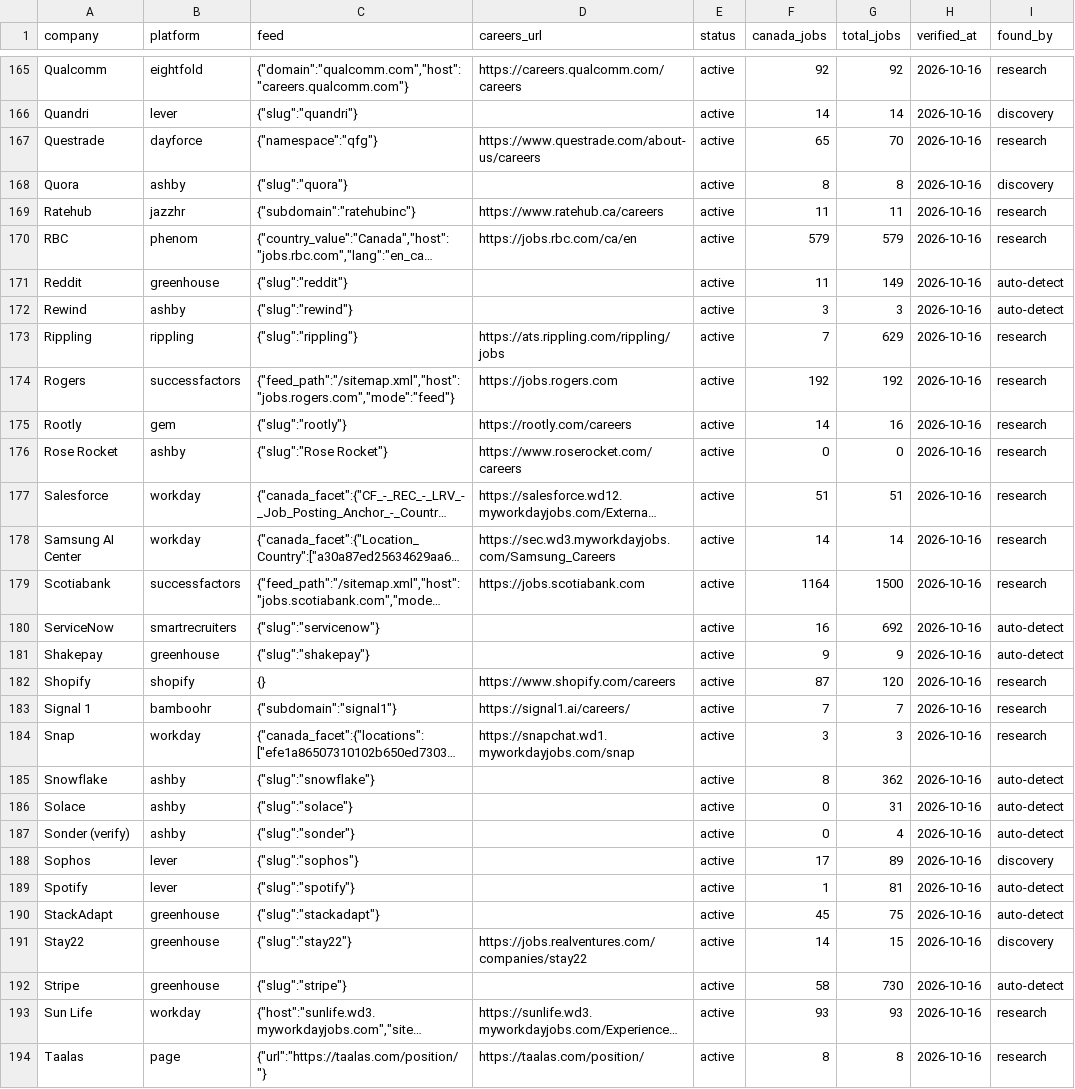
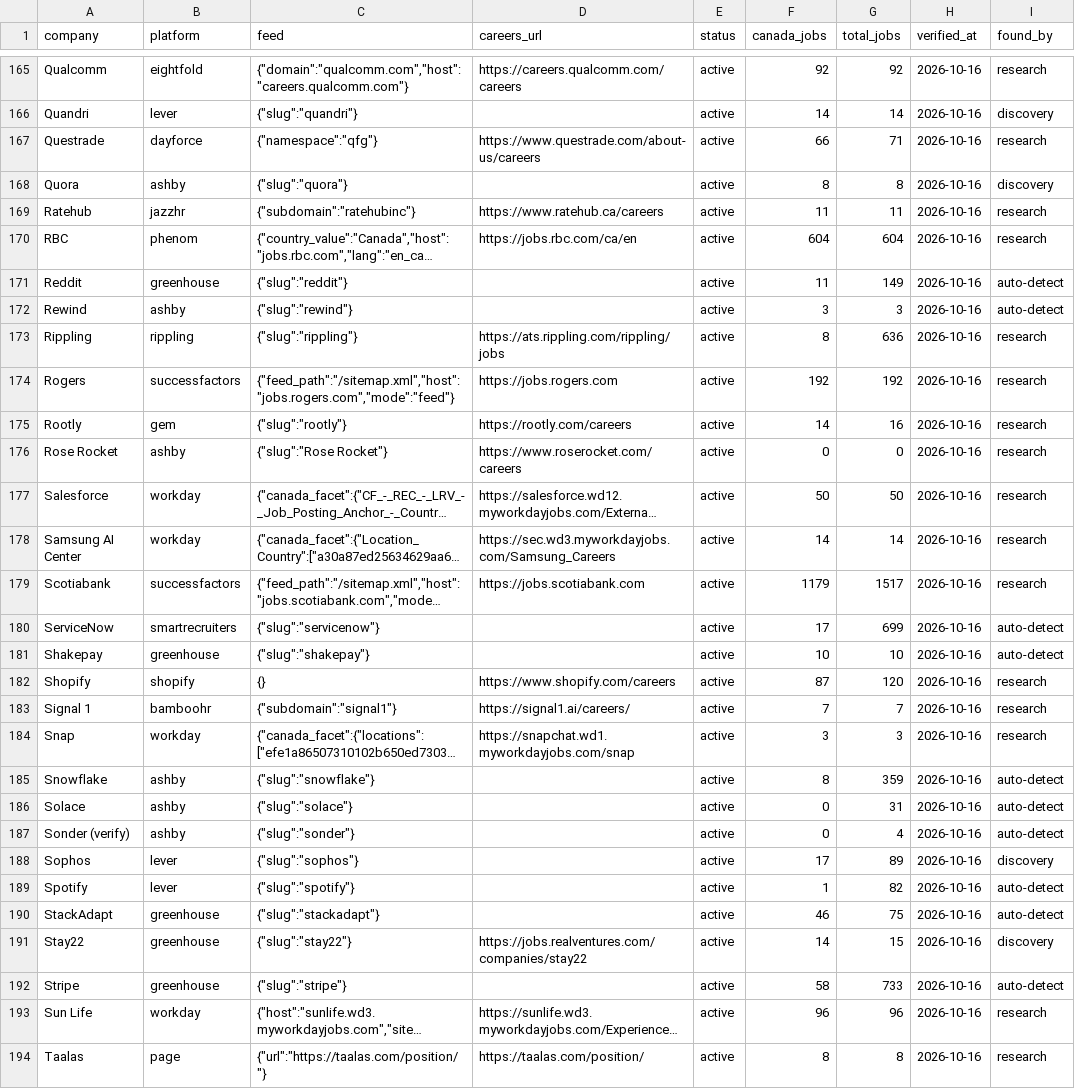
Before and after one commit to logblogger89/lodestone, a CSV file: data/sources/source_index.csv, drawn as a sheet; only a part is shown, gaps mark what is left out; long unchanged cells end in …; the diff covers the shown part only; the diff names each change by its address in the sheet, - before the commit and + after, or states it on an @@ line.

```diff
--- a/data/sources/source_index.csv
+++ b/data/sources/source_index.csv
-F167 (canada_jobs): 65
+F167 (canada_jobs): 66
-G167 (total_jobs): 70
+G167 (total_jobs): 71
-F170 (canada_jobs): 579
+F170 (canada_jobs): 604
-G170 (total_jobs): 579
+G170 (total_jobs): 604
-F173 (canada_jobs): 7
+F173 (canada_jobs): 8
-G173 (total_jobs): 629
+G173 (total_jobs): 636
-F177 (canada_jobs): 51
+F177 (canada_jobs): 50
-G177 (total_jobs): 51
+G177 (total_jobs): 50
-F179 (canada_jobs): 1164
+F179 (canada_jobs): 1179
-G179 (total_jobs): 1500
+G179 (total_jobs): 1517
-F180 (canada_jobs): 16
+F180 (canada_jobs): 17
-G180 (total_jobs): 692
+G180 (total_jobs): 699
-F181 (canada_jobs): 9
+F181 (canada_jobs): 10
-G181 (total_jobs): 9
+G181 (total_jobs): 10
-G185 (total_jobs): 362
+G185 (total_jobs): 359
-G189 (total_jobs): 81
+G189 (total_jobs): 82
-F190 (canada_jobs): 45
+F190 (canada_jobs): 46
-G192 (total_jobs): 730
+G192 (total_jobs): 733
-F193 (canada_jobs): 93
+F193 (canada_jobs): 96
-G193 (total_jobs): 93
+G193 (total_jobs): 96
```
Also changed, not shown: 148 edited cells elsewhere in this file, 29 other files.
